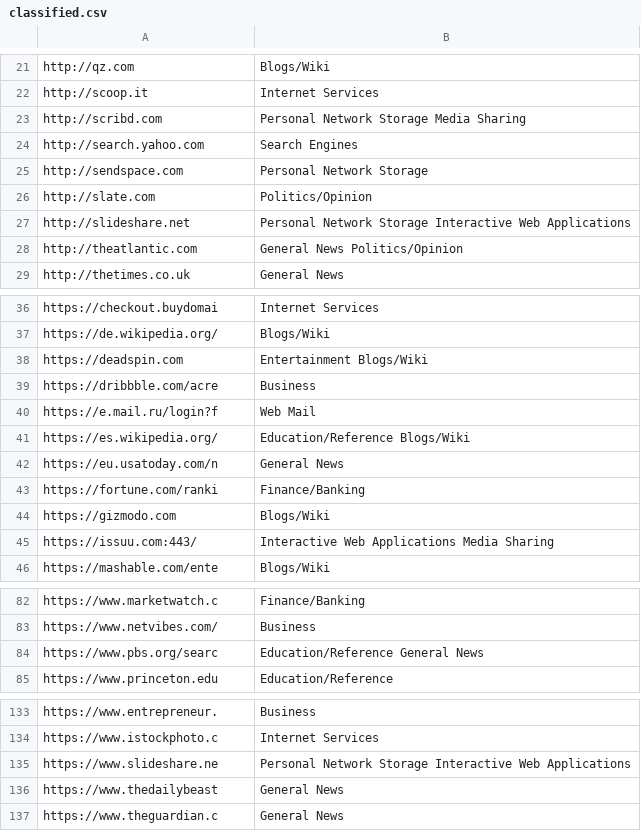
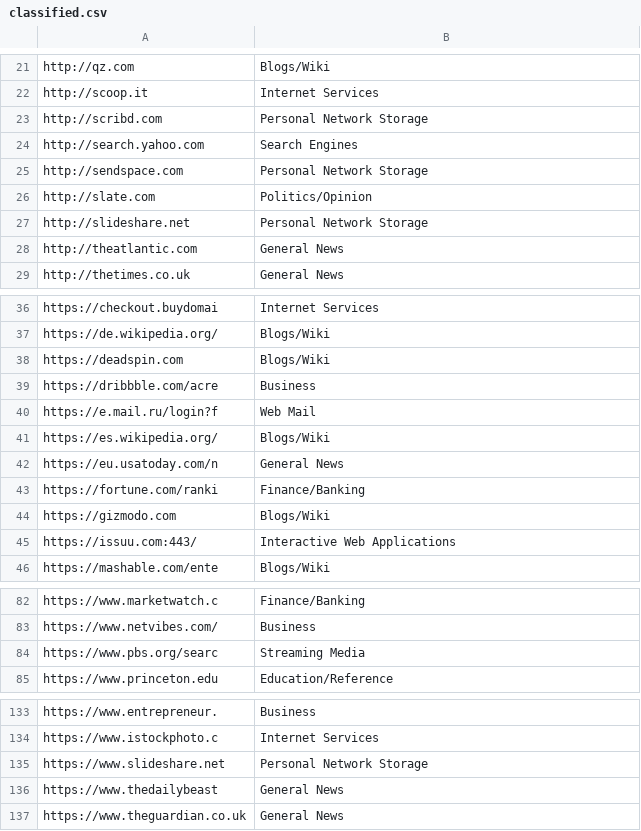
Before and after one commit to iiacoban42/spiderbot, a CSV file: i2p/i2p/scraper/classified.csv, drawn as a sheet; only a part is shown, gaps mark what is left out; the diff covers the shown part only.

```diff
--- a/i2p/i2p/scraper/classified.csv
+++ b/i2p/i2p/scraper/classified.csv
@@ -22,3 +22,3 @@ http://qz.com,Blogs/Wiki
 http://scoop.it,Internet Services
-http://scribd.com,Personal Network Storage Media Sharing
+http://scribd.com,Personal Network Storage
 http://search.yahoo.com,Search Engines
@@ -26,4 +26,4 @@ http://sendspace.com,Personal Network Storage
 http://slate.com,Politics/Opinion
-http://slideshare.net,Personal Network Storage Interactive Web Applications
-http://theatlantic.com,General News Politics/Opinion
+http://slideshare.net,Personal Network Storage
+http://theatlantic.com,General News
 http://thetimes.co.uk,General News
@@ -37,6 +37,6 @@ https://checkout.buydomai,Internet Services
 https://de.wikipedia.org/,Blogs/Wiki
-https://deadspin.com,Entertainment Blogs/Wiki
+https://deadspin.com,Blogs/Wiki
 https://dribbble.com/acre,Business
 https://e.mail.ru/login?f,Web Mail
-https://es.wikipedia.org/,Education/Reference Blogs/Wiki
+https://es.wikipedia.org/,Blogs/Wiki
 https://eu.usatoday.com/n,General News
@@ -44,3 +44,3 @@ https://fortune.com/ranki,Finance/Banking
 https://gizmodo.com,Blogs/Wiki
-https://issuu.com:443/,Interactive Web Applications Media Sharing
+https://issuu.com:443/,Interactive Web Applications
 https://mashable.com/ente,Blogs/Wiki
@@ -83,3 +83,3 @@ https://www.marketwatch.c,Finance/Banking
 https://www.netvibes.com/,Business
-https://www.pbs.org/searc,Education/Reference General News
+https://www.pbs.org/searc,Streaming Media
 https://www.princeton.edu,Education/Reference
@@ -134,4 +134,4 @@ https://www.entrepreneur.,Business
 https://www.istockphoto.c,Internet Services
-https://www.slideshare.ne,Personal Network Storage Interactive Web Applications
+https://www.slideshare.net,Personal Network Storage
 https://www.thedailybeast,General News
-https://www.theguardian.c,General News
+https://www.theguardian.co.uk,General News
```
Also changed, not shown: 17 edited cells elsewhere in this file, i2p/i2p/scraper/diff_stats/stats/code_stats_i2p.csv, i2p/i2p/scraper/diff_stats/stats/code_stats_public.csv, 2 other files.
